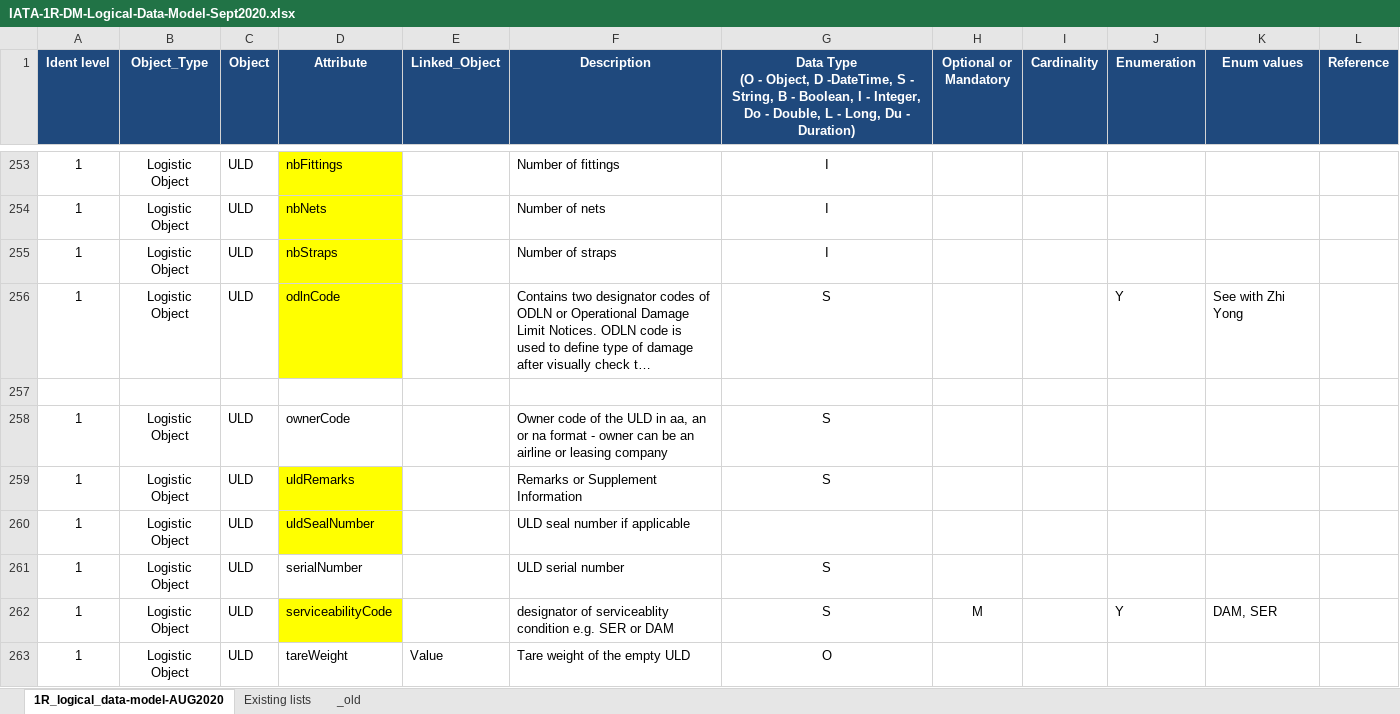
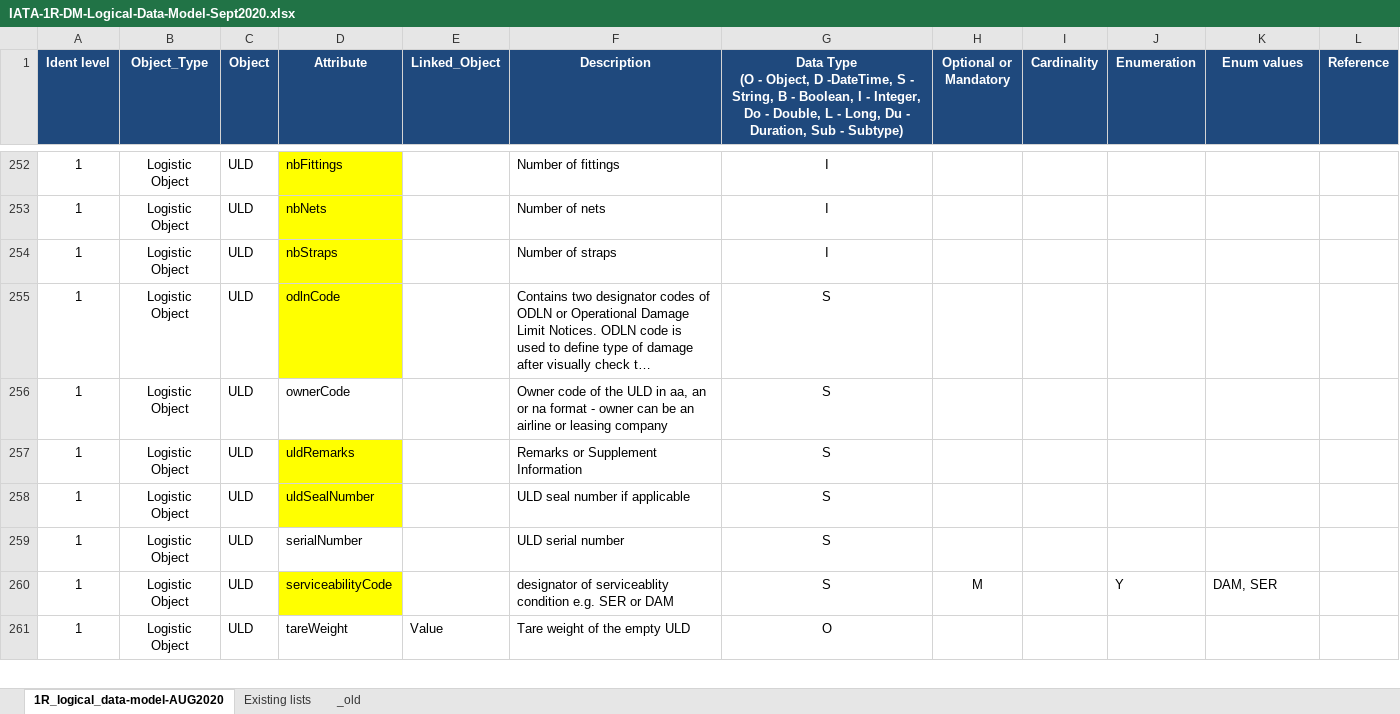
Before and after one commit to IATA-Cargo/ONE-Record, an Excel workbook: working_draft/data-model/IATA-1R-DM-Logical-Data-Model-Sept2020.xlsx, sheet 1R_logical_data-model-AUG2020, drawn as a sheet; only a part is shown, gaps mark what is left out; long unchanged cells end in …; values as stored, in another font and other column widths than the file's, no borders; removed rows and columns are numbered as before the commit, all else as after; the diff covers the shown part only; the diff names each change by its address in the sheet, - before the commit and + after, or states it on an @@ line.

Commit message:
Latest data model version

```diff
--- a/working_draft/data-model/IATA-1R-DM-Logical-Data-Model-Sept2020.xlsx (sheet 1R_logical_data-model-AUG2020)
+++ b/working_draft/data-model/IATA-1R-DM-Logical-Data-Model-Sept2020.xlsx (sheet 1R_logical_data-model-AUG2020)
-G1: …Du - Duration)
+G1: …Du - Duration, Sub - Subtype)
-J255 (Enumeration): Y
+J255 (Enumeration): (empty)
-K255 (Enum values): See with Zhi Yong
+K255 (Enum values): (empty)
-row 257: (empty)
-G258: (empty)
+G258: S
```
Also changed, not shown: 2 added rows, 1 removed row and 8 edited cells elsewhere in this sheet, sheet Existing lists.
